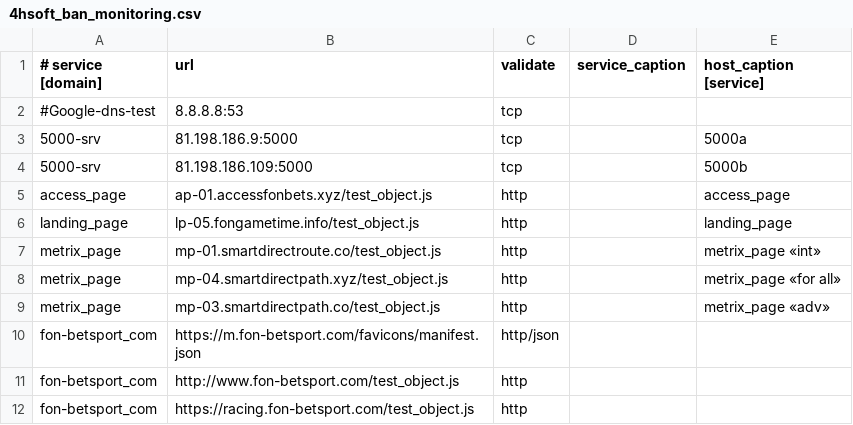
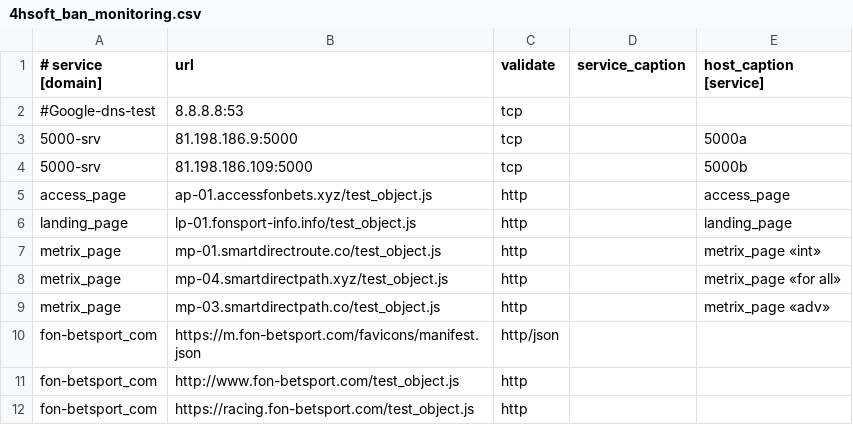
Before and after one commit to fbcloudstuff/apps, a CSV file: ban-monitoring/4hsoft_ban_monitoring.csv, drawn as a sheet; only a part is shown.

Commit message:
update ban-monitoring.csv

```diff
--- a/ban-monitoring/4hsoft_ban_monitoring.csv
+++ b/ban-monitoring/4hsoft_ban_monitoring.csv
@@ -5,3 +5,3 @@
 access_page;ap-01.accessfonbets.xyz/test_object.js;http;;access_page
-landing_page;lp-05.fongametime.info/test_object.js;http;;landing_page
+landing_page;lp-01.fonsport-info.info/test_object.js;http;;landing_page
 metrix_page;mp-01.smartdirectroute.co/test_object.js;http;;metrix_page «int»
```
